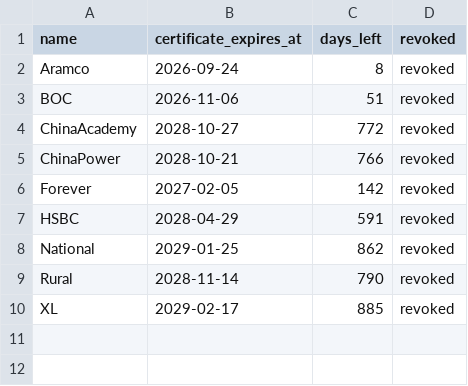
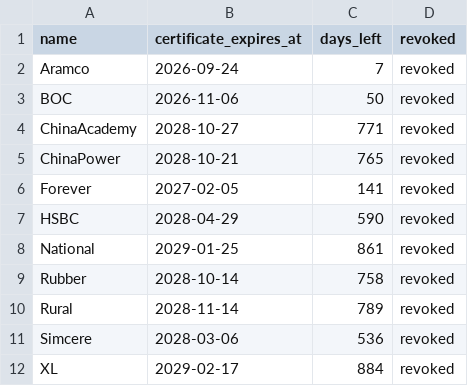
Before and after one commit to XFFF0/SideInstaller, a TSV file: output/certificate-validity.tsv, drawn as a sheet.

```diff
--- a/output/certificate-validity.tsv
+++ b/output/certificate-validity.tsv
@@ -1,10 +1,12 @@
 name	certificate_expires_at	days_left	revoked
-Aramco	2026-09-24	8	revoked
-BOC	2026-11-06	51	revoked
-ChinaAcademy	2028-10-27	772	revoked
-ChinaPower	2028-10-21	766	revoked
-Forever	2027-02-05	142	revoked
-HSBC	2028-04-29	591	revoked
-National	2029-01-25	862	revoked
-Rural	2028-11-14	790	revoked
-XL	2029-02-17	885	revoked
+Aramco	2026-09-24	7	revoked
+BOC	2026-11-06	50	revoked
+ChinaAcademy	2028-10-27	771	revoked
+ChinaPower	2028-10-21	765	revoked
+Forever	2027-02-05	141	revoked
+HSBC	2028-04-29	590	revoked
+National	2029-01-25	861	revoked
+Rubber	2028-10-14	758	revoked
+Rural	2028-11-14	789	revoked
+Simcere	2028-03-06	536	revoked
+XL	2029-02-17	884	revoked
```
Also changed, not shown: 14 other files.
